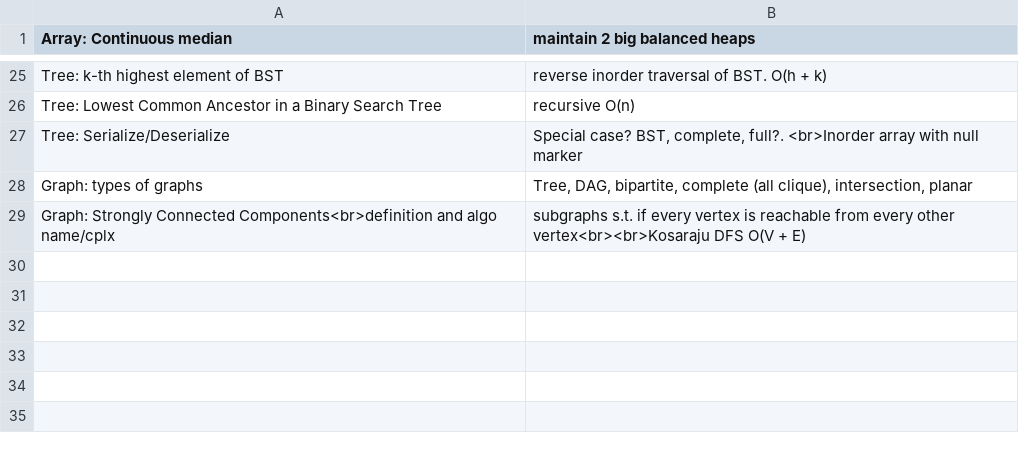
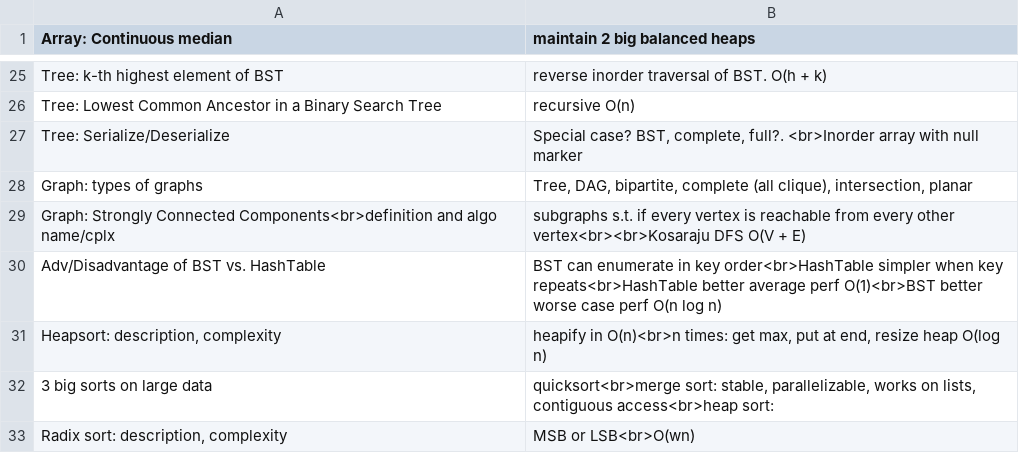
Before and after one commit to mirabl/j, a TSV file: anki/all-3.tsv, drawn as a sheet; only a part is shown, gaps mark what is left out; the diff names each change by its address in the sheet, - before the commit and + after, or states it on an @@ line.

```diff
--- a/anki/all-3.tsv
+++ b/anki/all-3.tsv
+row 30: Adv/Disadvantage of BST vs. HashTable | BST can enumerate in key order<br>HashTable simpler when key repeats<br>HashTable better average perf O(1)<br>BST better worse case perf O(n log n)
+row 31: Heapsort: description, complexity | heapify in O(n)<br>n times: get max, put at end, resize heap O(log n)
+row 32: 3 big sorts on large data | quicksort<br>merge sort: stable, parallelizable, works on lists, contiguous access<br>heap sort:
+row 33: Radix sort: description, complexity | MSB or LSB<br>O(wn)
```
Also changed, not shown: anki/all-1.tsv, anki/all-4.tsv.
